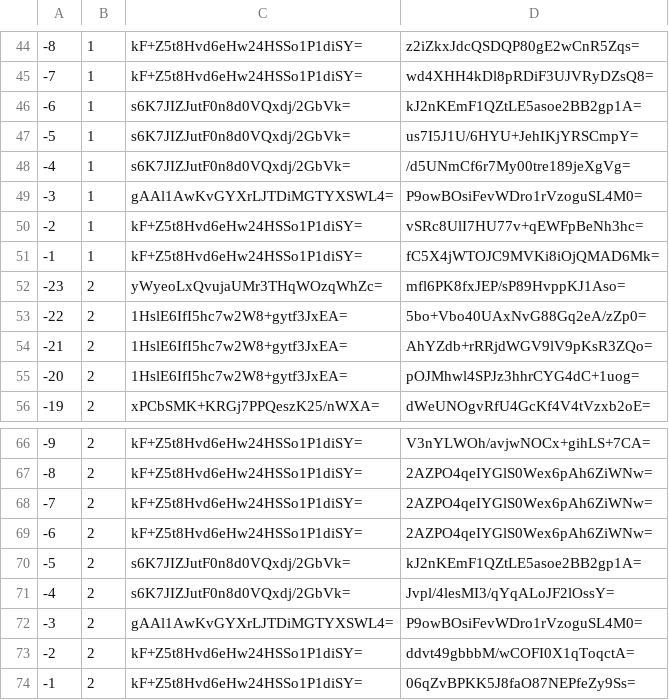
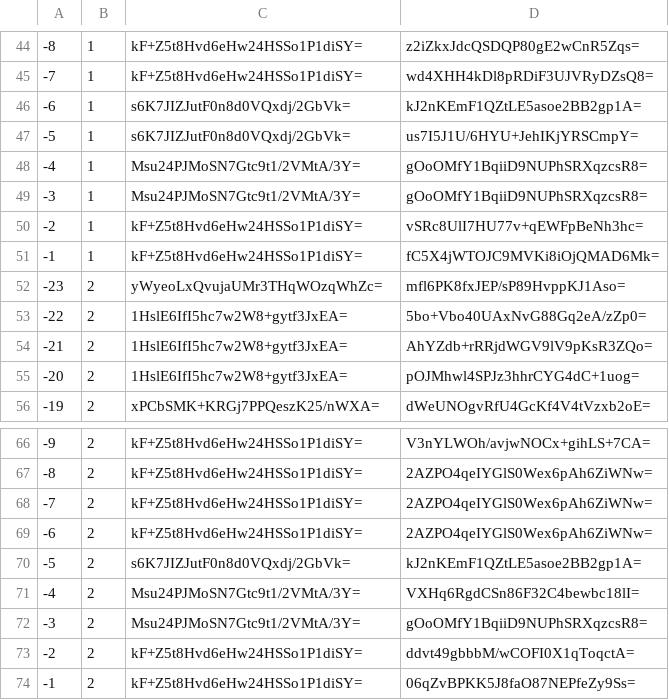
Before and after one commit to mochimochiomochi/mochicraftmap2, a CSV file: overworld/tiles/zoom.-1/metadata/k.-1.0.csv, drawn as a sheet; only a part is shown, gaps mark what is left out.

```diff
--- a/overworld/tiles/zoom.-1/metadata/k.-1.0.csv
+++ b/overworld/tiles/zoom.-1/metadata/k.-1.0.csv
@@ -47,4 +47,4 @@
 -5,1,s6K7JIZJutF0n8d0VQxdj/2GbVk=,us7I5J1U/6HYU+JehIKjYRSCmpY=
--4,1,s6K7JIZJutF0n8d0VQxdj/2GbVk=,/d5UNmCf6r7My00tre189jeXgVg=
--3,1,gAAl1AwKvGYXrLJTDiMGTYXSWL4=,P9owBOsiFevWDro1rVzoguSL4M0=
+-4,1,Msu24PJMoSN7Gtc9t1/2VMtA/3Y=,gOoOMfY1BqiiD9NUPhSRXqzcsR8=
+-3,1,Msu24PJMoSN7Gtc9t1/2VMtA/3Y=,gOoOMfY1BqiiD9NUPhSRXqzcsR8=
 -2,1,kF+Z5t8Hvd6eHw24HSSo1P1diSY=,vSRc8UlI7HU77v+qEWFpBeNh3hc=
@@ -70,4 +70,4 @@
 -5,2,s6K7JIZJutF0n8d0VQxdj/2GbVk=,kJ2nKEmF1QZtLE5asoe2BB2gp1A=
--4,2,s6K7JIZJutF0n8d0VQxdj/2GbVk=,Jvpl/4lesMI3/qYqALoJF2lOssY=
--3,2,gAAl1AwKvGYXrLJTDiMGTYXSWL4=,P9owBOsiFevWDro1rVzoguSL4M0=
+-4,2,Msu24PJMoSN7Gtc9t1/2VMtA/3Y=,VXHq6RgdCSn86F32C4bewbc18lI=
+-3,2,Msu24PJMoSN7Gtc9t1/2VMtA/3Y=,gOoOMfY1BqiiD9NUPhSRXqzcsR8=
 -2,2,kF+Z5t8Hvd6eHw24HSSo1P1diSY=,ddvt49gbbbM/wCOFI0X1qToqctA=
```
Also changed, not shown: overworld/tiles/zoom.-1/metadata/k.1.1.csv, overworld/tiles/zoom.-2/metadata/k.-1.0.csv, 29 other files.
